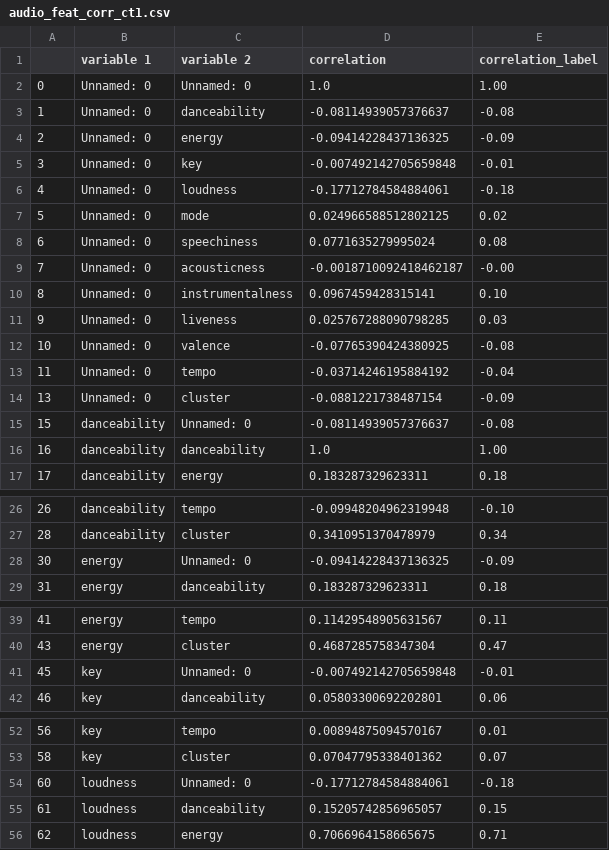
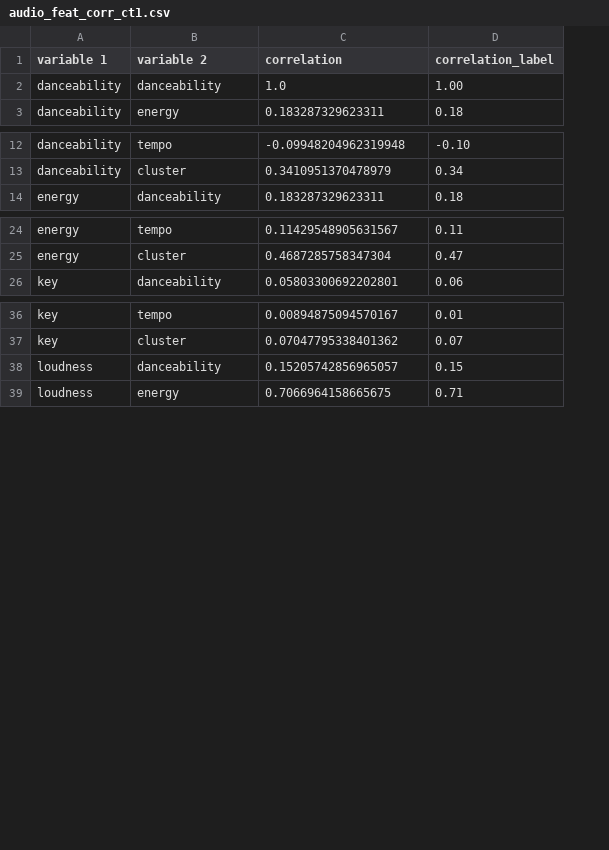
Before and after one commit to wiseami/wisem-iainkm-mads-capstone, a CSV file: st_support_files/audio_feat_corr_ct1.csv, drawn as a sheet; only a part is shown, gaps mark what is left out; the diff covers the shown part only; the diff names each change by its address in the sheet, - before the commit and + after, or states it on an @@ line.

```diff
--- a/st_support_files/audio_feat_corr_ct1.csv
+++ b/st_support_files/audio_feat_corr_ct1.csv
-column A, rows 16-17: 16 | 17; rows 26-27: 26 | 28; row 29: 31; rows 39-40: 41 | 43; row 42: 46; rows 52-53: 56 | 58; rows 55-56: 61 | 62
-row 2: 0 | Unnamed: 0 | Unnamed: 0 | 1.0 | 1.00
-row 3: 1 | Unnamed: 0 | danceability | -0.08114939057376637 | -0.08
-row 4: 2 | Unnamed: 0 | energy | -0.09414228437136325 | -0.09
-row 5: 3 | Unnamed: 0 | key | -0.007492142705659848 | -0.01
-row 6: 4 | Unnamed: 0 | loudness | -0.17712784584884061 | -0.18
-row 7: 5 | Unnamed: 0 | mode | 0.024966588512802125 | 0.02
-row 8: 6 | Unnamed: 0 | speechiness | 0.0771635279995024 | 0.08
-row 9: 7 | Unnamed: 0 | acousticness | -0.0018710092418462187 | -0.00
-row 10: 8 | Unnamed: 0 | instrumentalness | 0.0967459428315141 | 0.10
-row 11: 9 | Unnamed: 0 | liveness | 0.025767288090798285 | 0.03
-row 12: 10 | Unnamed: 0 | valence | -0.07765390424380925 | -0.08
-row 13: 11 | Unnamed: 0 | tempo | -0.03714246195884192 | -0.04
-row 14: 13 | Unnamed: 0 | cluster | -0.0881221738487154 | -0.09
-row 15: 15 | danceability | Unnamed: 0 | -0.08114939057376637 | -0.08
-row 28: 30 | energy | Unnamed: 0 | -0.09414228437136325 | -0.09
-row 41: 45 | key | Unnamed: 0 | -0.007492142705659848 | -0.01
-row 54: 60 | loudness | Unnamed: 0 | -0.17712784584884061 | -0.18
```
Also changed, not shown: 8 removed rows elsewhere in this file, st_support_files/audio_feat_corr_ct2.csv, st_support_files/top3_songs.csv, 8 other files.
